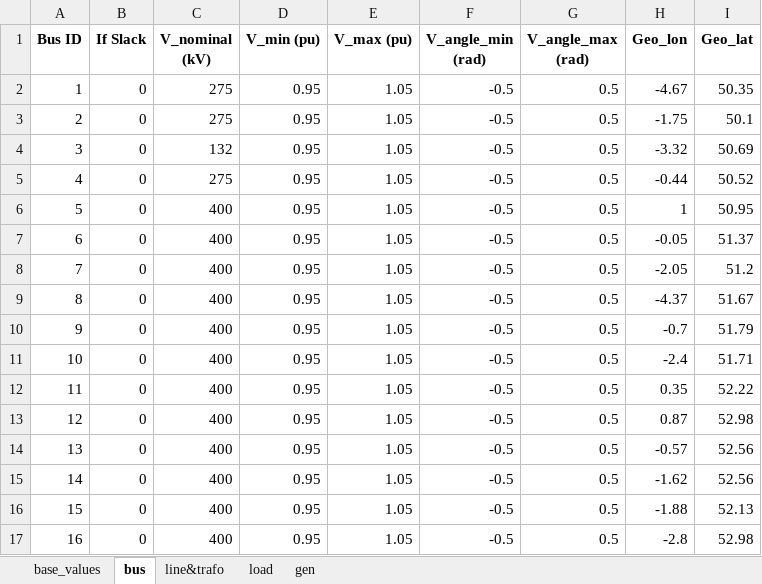
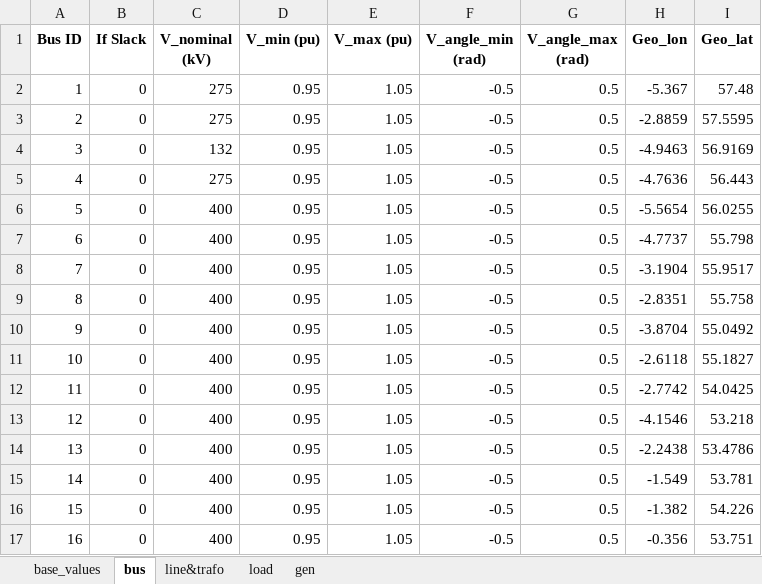
Before and after one commit to MaoyuanYin-UoM/power-system-investment-planning-model, an Excel workbook: Input_Data/GB_Network_29bus/GB_Transmission_Network_29_Bus.xlsx, sheet bus, drawn as a sheet; only a part is shown; values as stored, in another font and other column widths than the file's, no borders; the diff covers the shown part only; the diff names each change by its address in the sheet, - before the commit and + after, or states it on an @@ line.

```diff
--- a/Input_Data/GB_Network_29bus/GB_Transmission_Network_29_Bus.xlsx (sheet bus)
+++ b/Input_Data/GB_Network_29bus/GB_Transmission_Network_29_Bus.xlsx (sheet bus)
-H2 (Geo_lon): -4.67
+H2 (Geo_lon): -5.367
-I2 (Geo_lat): 50.35
+I2 (Geo_lat): 57.48
-H3 (Geo_lon): -1.75
+H3 (Geo_lon): -2.8859
-I3 (Geo_lat): 50.1
+I3 (Geo_lat): 57.5595
-H4 (Geo_lon): -3.32
+H4 (Geo_lon): -4.9463
-I4 (Geo_lat): 50.69
+I4 (Geo_lat): 56.9169
-H5 (Geo_lon): -0.44
+H5 (Geo_lon): -4.7636
-I5 (Geo_lat): 50.52
+I5 (Geo_lat): 56.443
-H6 (Geo_lon): 1
+H6 (Geo_lon): -5.5654
-I6 (Geo_lat): 50.95
+I6 (Geo_lat): 56.0255
-H7 (Geo_lon): -0.05
+H7 (Geo_lon): -4.7737
-I7 (Geo_lat): 51.37
+I7 (Geo_lat): 55.798
-H8 (Geo_lon): -2.05
+H8 (Geo_lon): -3.1904
-I8 (Geo_lat): 51.2
+I8 (Geo_lat): 55.9517
-H9 (Geo_lon): -4.37
+H9 (Geo_lon): -2.8351
-I9 (Geo_lat): 51.67
+I9 (Geo_lat): 55.758
-H10 (Geo_lon): -0.7
+H10 (Geo_lon): -3.8704
-I10 (Geo_lat): 51.79
+I10 (Geo_lat): 55.0492
-H11 (Geo_lon): -2.4
+H11 (Geo_lon): -2.6118
-I11 (Geo_lat): 51.71
+I11 (Geo_lat): 55.1827
-H12 (Geo_lon): 0.35
+H12 (Geo_lon): -2.7742
-I12 (Geo_lat): 52.22
+I12 (Geo_lat): 54.0425
-H13 (Geo_lon): 0.87
+H13 (Geo_lon): -4.1546
-I13 (Geo_lat): 52.98
+I13 (Geo_lat): 53.218
-H14 (Geo_lon): -0.57
+H14 (Geo_lon): -2.2438
-I14 (Geo_lat): 52.56
+I14 (Geo_lat): 53.4786
-H15 (Geo_lon): -1.62
+H15 (Geo_lon): -1.549
-I15 (Geo_lat): 52.56
+I15 (Geo_lat): 53.781
-H16 (Geo_lon): -1.88
+H16 (Geo_lon): -1.382
-I16 (Geo_lat): 52.13
+I16 (Geo_lat): 54.226
-H17 (Geo_lon): -2.8
+H17 (Geo_lon): -0.356
-I17 (Geo_lat): 52.98
+I17 (Geo_lat): 53.751
```
Also changed, not shown: 26 edited cells elsewhere in this sheet, sheet load, 14 other files.
